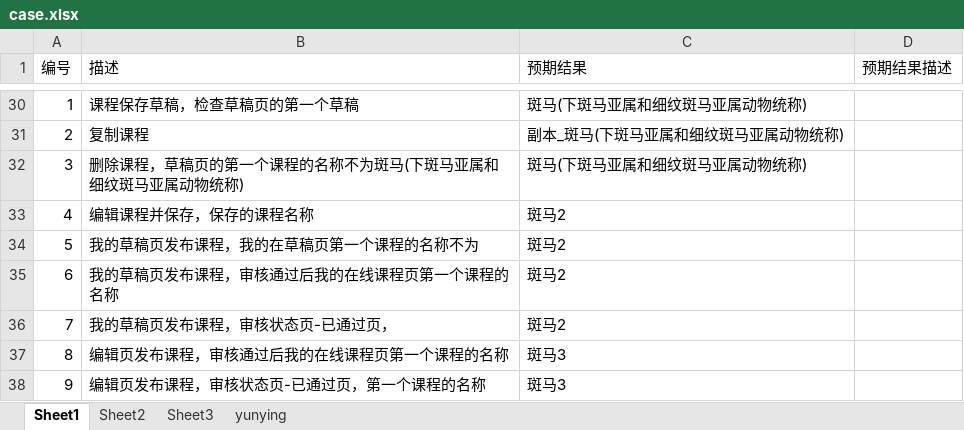
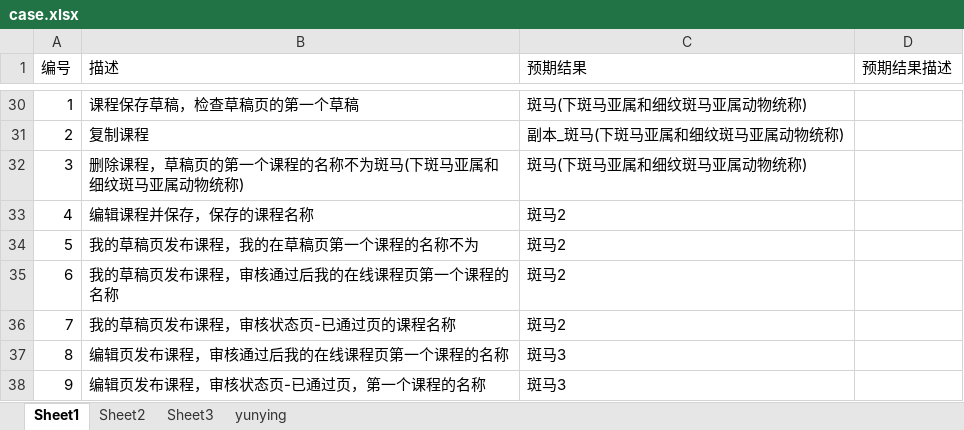
Before and after one commit to zyjpy/zhuqueAutomation, an Excel workbook: cases/case.xlsx, sheet Sheet1, drawn as a sheet; only a part is shown, gaps mark what is left out; values as stored, in another font and other column widths than the file's, no borders; the diff names each change by its address in the sheet, - before the commit and + after, or states it on an @@ line.

```diff
--- a/cases/case.xlsx (sheet Sheet1)
+++ b/cases/case.xlsx (sheet Sheet1)
-B36 (描述): 我的草稿页发布课程，审核状态页-已通过页，
+B36 (描述): 我的草稿页发布课程，审核状态页-已通过页的课程名称
```
Also changed, not shown: sheet Sheet2, 20 other files.
